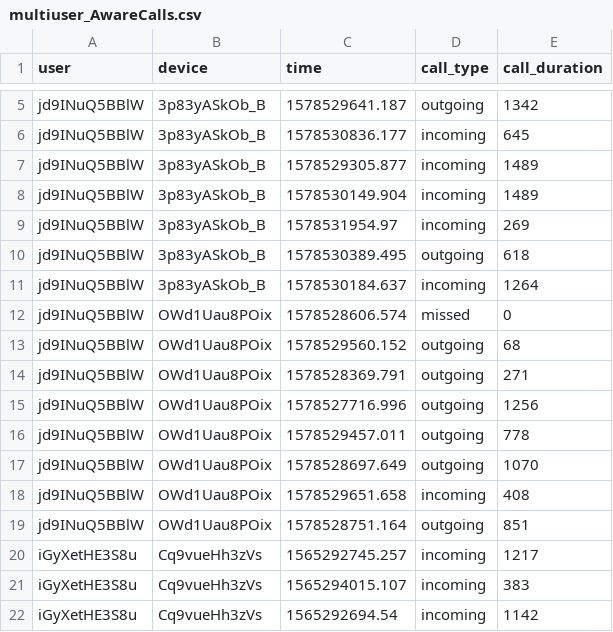
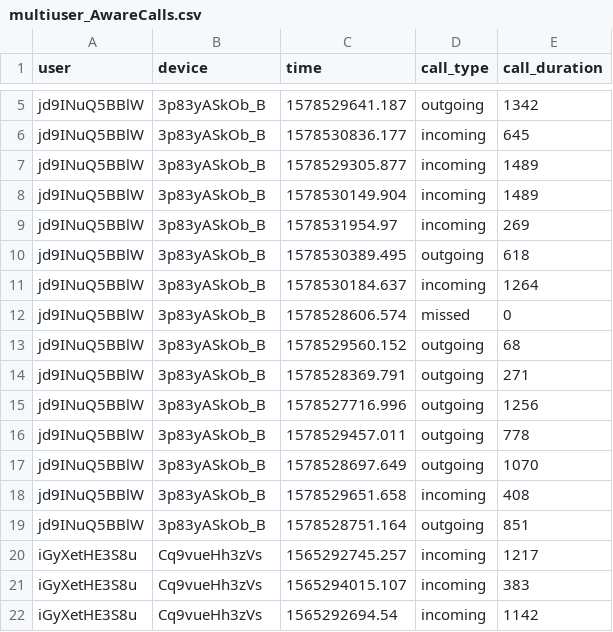
Before and after one commit to digitraceslab/niimpy, a CSV file: niimpy/sampledata/multiuser_AwareCalls.csv, drawn as a sheet; only a part is shown, gaps mark what is left out.

Commit message:
update communication sample data and notebooks

```diff
--- a/niimpy/sampledata/multiuser_AwareCalls.csv
+++ b/niimpy/sampledata/multiuser_AwareCalls.csv
@@ -11,10 +11,10 @@ jd9INuQ5BBlW,3p83yASkOb_B,1578530389.495,outgoing,618
 jd9INuQ5BBlW,3p83yASkOb_B,1578530184.637,incoming,1264
-jd9INuQ5BBlW,OWd1Uau8POix,1578528606.574,missed,0
-jd9INuQ5BBlW,OWd1Uau8POix,1578529560.152,outgoing,68
-jd9INuQ5BBlW,OWd1Uau8POix,1578528369.791,outgoing,271
-jd9INuQ5BBlW,OWd1Uau8POix,1578527716.996,outgoing,1256
-jd9INuQ5BBlW,OWd1Uau8POix,1578529457.011,outgoing,778
-jd9INuQ5BBlW,OWd1Uau8POix,1578528697.649,outgoing,1070
-jd9INuQ5BBlW,OWd1Uau8POix,1578529651.658,incoming,408
-jd9INuQ5BBlW,OWd1Uau8POix,1578528751.164,outgoing,851
+jd9INuQ5BBlW,3p83yASkOb_B,1578528606.574,missed,0
+jd9INuQ5BBlW,3p83yASkOb_B,1578529560.152,outgoing,68
+jd9INuQ5BBlW,3p83yASkOb_B,1578528369.791,outgoing,271
+jd9INuQ5BBlW,3p83yASkOb_B,1578527716.996,outgoing,1256
+jd9INuQ5BBlW,3p83yASkOb_B,1578529457.011,outgoing,778
+jd9INuQ5BBlW,3p83yASkOb_B,1578528697.649,outgoing,1070
+jd9INuQ5BBlW,3p83yASkOb_B,1578529651.658,incoming,408
+jd9INuQ5BBlW,3p83yASkOb_B,1578528751.164,outgoing,851
 iGyXetHE3S8u,Cq9vueHh3zVs,1565292745.257,incoming,1217
```
Also changed, not shown: 1 other file.
